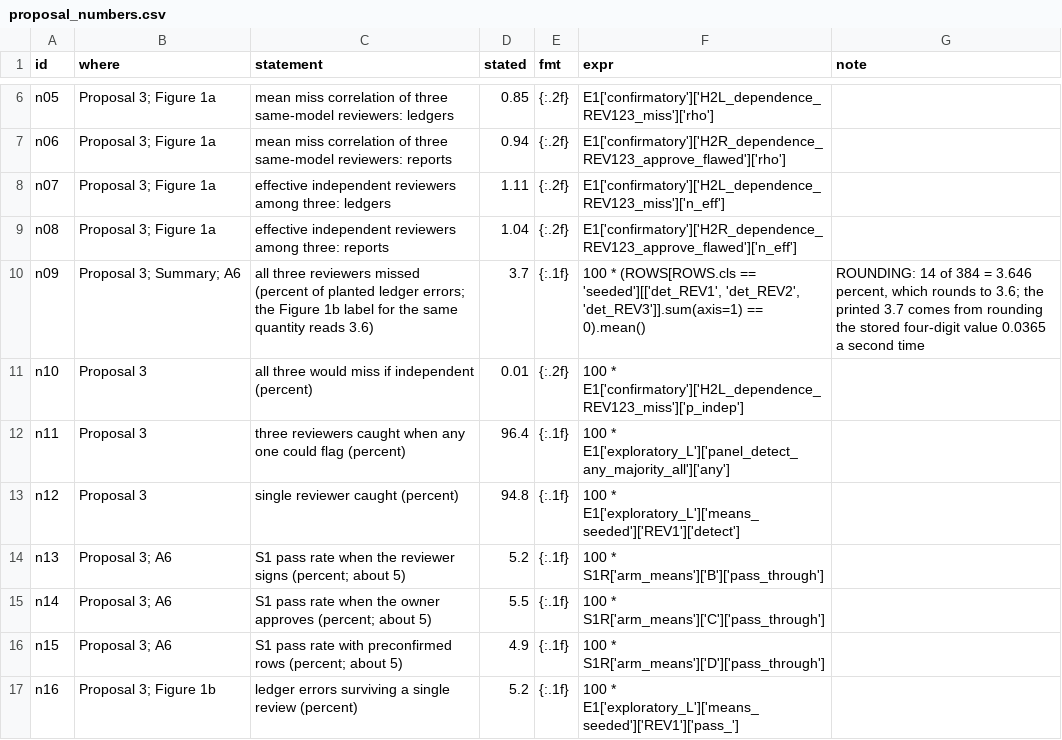
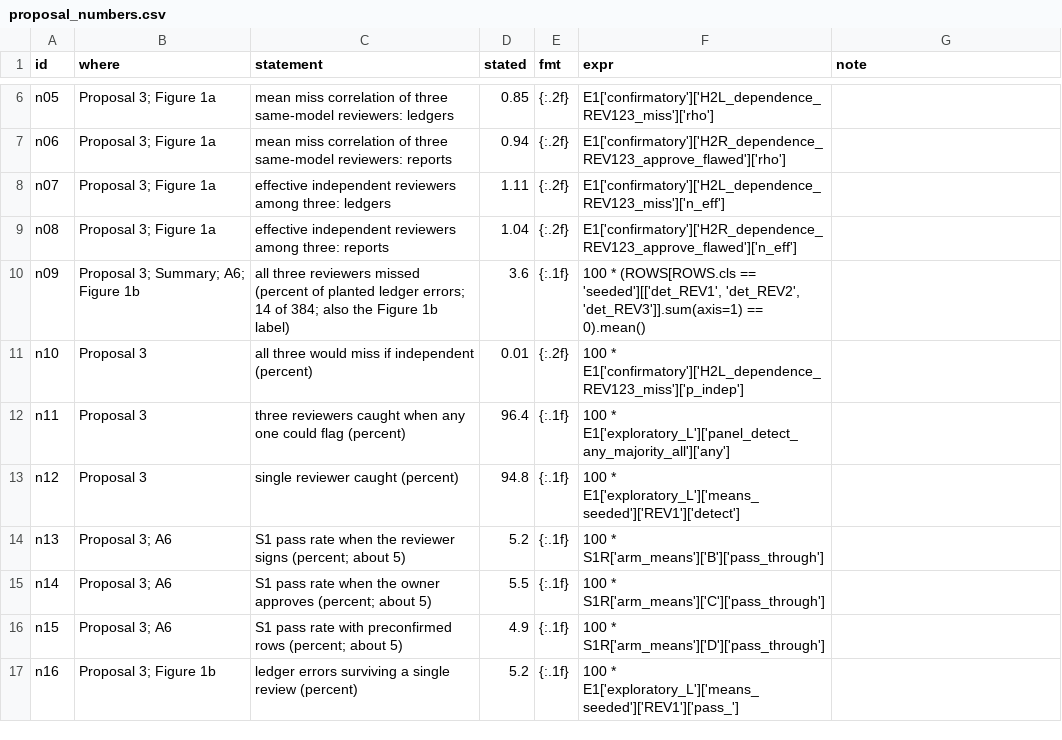
Before and after one commit to hana-kwon/cheap-ideas-costly-judgment, a CSV file: config/proposal_numbers.csv, drawn as a sheet; only a part is shown, gaps mark what is left out.

Commit message:
Align cited all-three-miss share with corrected documents (3.6 percent, 14 of 384)

```diff
--- a/config/proposal_numbers.csv
+++ b/config/proposal_numbers.csv
@@ -9,3 +9,3 @@ n07,Proposal 3; Figure 1a,effective independent reviewers among three: ledgers,1
 n08,Proposal 3; Figure 1a,effective independent reviewers among three: reports,1.04,{:.2f},E1['confirmatory']['H2R_dependence_REV123_approve_flawed']['n_eff'],
-n09,Proposal 3; Summary; A6,all three reviewers missed (percent of planted ledger errors; the Figure 1b label for the same quantity reads 3.6),3.7,{:.1f},"100 * (ROWS[ROWS.cls == 'seeded'][['det_REV1', 'det_REV2', 'det_REV3']].sum(axis=1) == 0).mean()","ROUNDING: 14 of 384 = 3.646 percent, which rounds to 3.6; the printed 3.7 comes from rounding the stored four-digit value 0.0365 a second time"
+n09,Proposal 3; Summary; A6; Figure 1b,all three reviewers missed (percent of planted ledger errors; 14 of 384; also the Figure 1b label),3.6,{:.1f},"100 * (ROWS[ROWS.cls == 'seeded'][['det_REV1', 'det_REV2', 'det_REV3']].sum(axis=1) == 0).mean()",
 n10,Proposal 3,all three would miss if independent (percent),0.01,{:.2f},100 * E1['confirmatory']['H2L_dependence_REV123_miss']['p_indep'],
```
Also changed, not shown: 1 other file.
